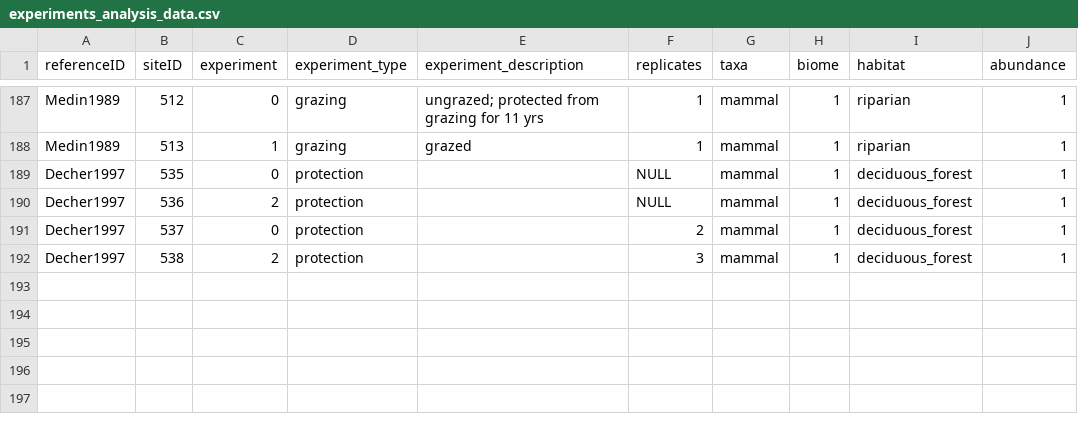
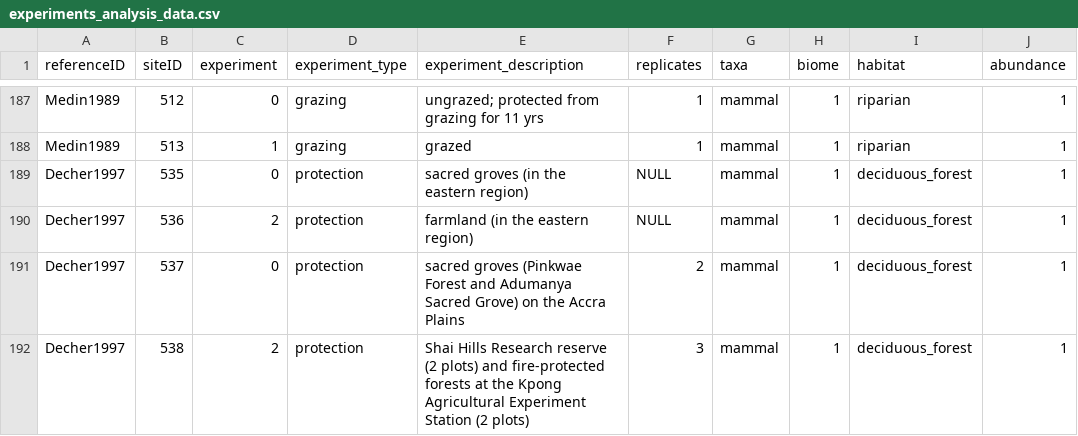
Before and after one commit to weecology/experimental-rads, a CSV file: experiments_analysis_data.csv, drawn as a sheet; only a part is shown, gaps mark what is left out.

Commit message:
Updated Decher1997
CAN'T include in comparison! The area sampled is never given and the
sites may be too disparate to actually compare...
Fixed lat long, and elev anyway.

```diff
--- a/experiments_analysis_data.csv
+++ b/experiments_analysis_data.csv
@@ -188,5 +188,5 @@ Medin1989,512,0,grazing,ungrazed; protected from grazing for 11 yrs,1,mammal,1,r
 Medin1989,513,1,grazing,grazed,1,mammal,1,riparian,1
-Decher1997,535,0,protection,,NULL,mammal,1,deciduous_forest,1
-Decher1997,536,2,protection,,NULL,mammal,1,deciduous_forest,1
-Decher1997,537,0,protection,,2,mammal,1,deciduous_forest,1
-Decher1997,538,2,protection,,3,mammal,1,deciduous_forest,1
+Decher1997,535,0,protection,sacred groves (in the eastern region),NULL,mammal,1,deciduous_forest,1
+Decher1997,536,2,protection,farmland (in the eastern region),NULL,mammal,1,deciduous_forest,1
+Decher1997,537,0,protection,sacred groves (Pinkwae Forest and Adumanya Sacred Grove) on the Accra Plains,2,mammal,1,deciduous_forest,1
+Decher1997,538,2,protection,Shai Hills Research reserve (2 plots) and fire-protected forests  at the Kpong Agricultural Experiment Station (2 plots),3,mammal,1,deciduous_forest,1
```
Also changed, not shown: comparison_analysis_data.csv, ref_analysis_data.csv, 1 other file.
